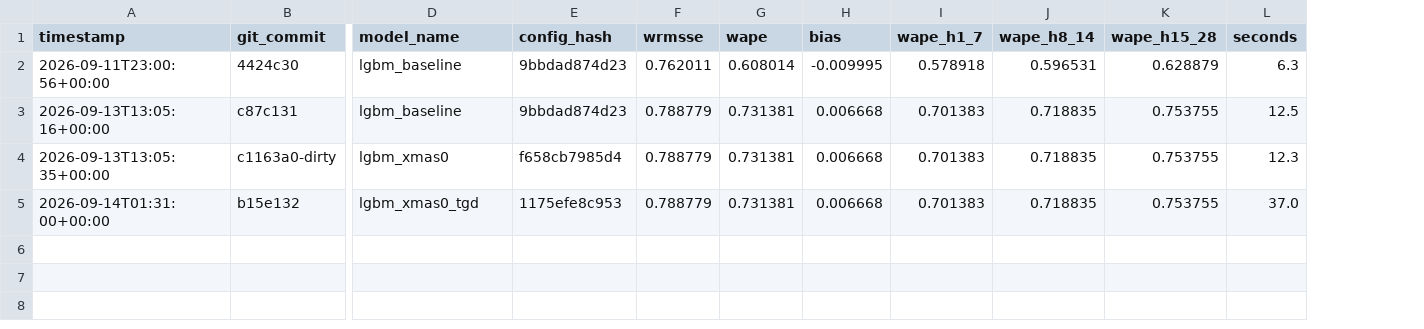
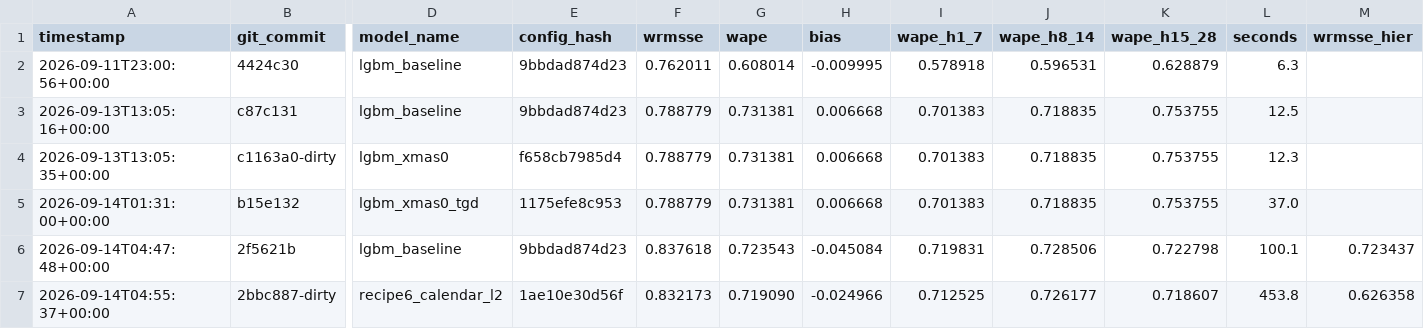
Before and after one commit to rslayer/kepler, a CSV file: runs/holdout.csv, drawn as a sheet; only a part is shown, gaps mark what is left out; rows hold the shown columns only; the diff names each change by its address in the sheet, - before the commit and + after, or states it on an @@ line.

```diff
--- a/runs/holdout.csv
+++ b/runs/holdout.csv
+column M (wrmsse_hier), empty
+row 6: 2026-09-14T04:47:48+00:00 | 2f5621b | lgbm_baseline | 9bbdad874d23 | 0.837618 | 0.723543 | -0.045084 | 0.719831 | 0.728506 | 0.722798 | 100.1 | 0.723437
+row 7: 2026-09-14T04:55:37+00:00 | 2bbc887-dirty | recipe6_calendar_l2 | 1ae10e30d56f | 0.832173 | 0.719090 | -0.024966 | 0.712525 | 0.726177 | 0.718607 | 453.8 | 0.626358
```
Also changed, not shown: 2 other files.
